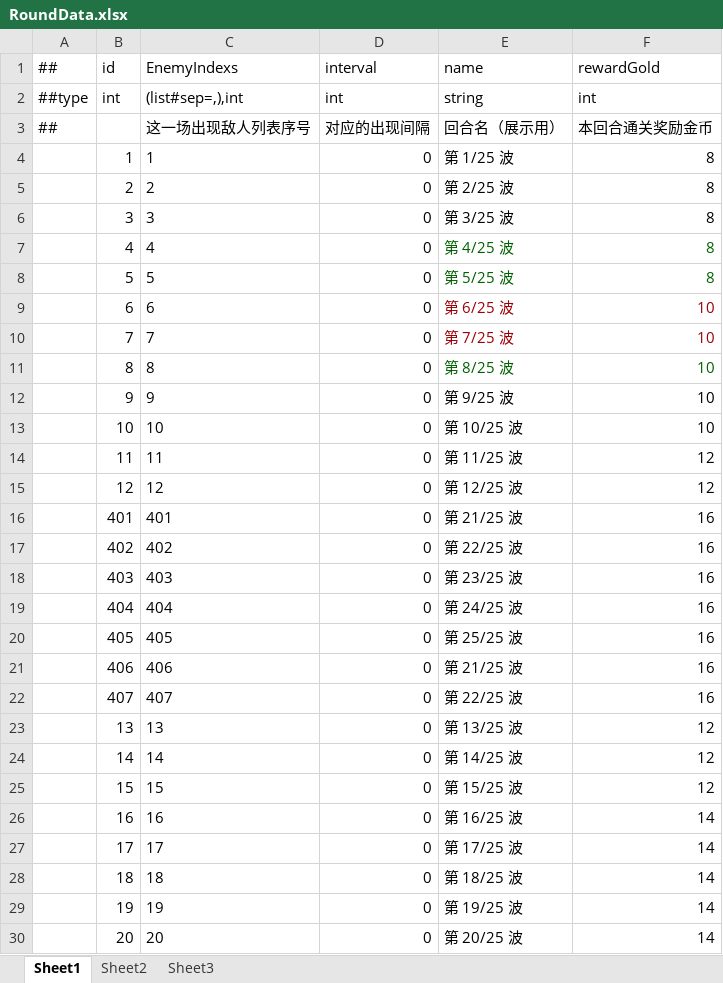
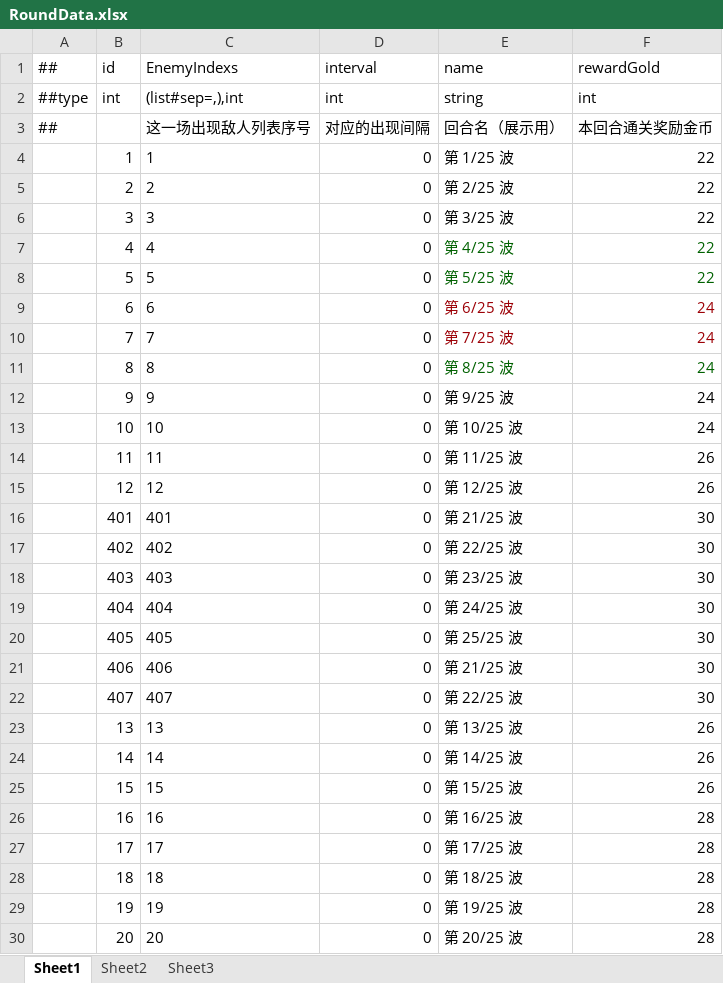
Before and after one commit to Eagle-Lai/MyTowerGame, an Excel workbook: Luban/Config/Datas/RoundData.xlsx, sheet Sheet1, drawn as a sheet; only a part is shown; values as stored, in another font and other column widths than the file's, no borders; the diff covers the shown part only; the diff names each change by its address in the sheet, - before the commit and + after, or states it on an @@ line.

```diff
--- a/Luban/Config/Datas/RoundData.xlsx (sheet Sheet1)
+++ b/Luban/Config/Datas/RoundData.xlsx (sheet Sheet1)
-F4:F8 (rewardGold): 8
+F4:F8 (rewardGold): 22
-F9:F13 (rewardGold): 10
+F9:F13 (rewardGold): 24
-F14:F15 (rewardGold): 12
+F14:F15 (rewardGold): 26
-F16:F22 (rewardGold): 16
+F16:F22 (rewardGold): 30
-F23:F25 (rewardGold): 12
+F23:F25 (rewardGold): 26
-F26:F30 (rewardGold): 14
+F26:F30 (rewardGold): 28
```
Also changed, not shown: 723 edited cells elsewhere in this sheet, Luban/Config/Datas/EnemyData.xlsx, Luban/Config/Datas/EnemyList.xlsx, 20 other files.
